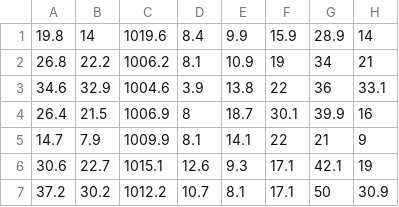
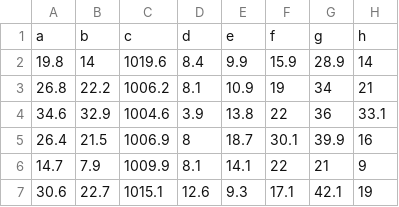
Before and after one commit to florian-hohn/BA_thesis, a CSV file: BA_thesis_code/BA_thesis_code/realData/weather_data.csv, drawn as a sheet; only a part is shown; the shorter side is filled out with more unchanged rows; the diff names each change by its address in the sheet, - before the commit and + after, or states it on an @@ line.

```diff
--- a/BA_thesis_code/BA_thesis_code/realData/weather_data.csv
+++ b/BA_thesis_code/BA_thesis_code/realData/weather_data.csv
+row 1: a | b | c | d | e | f | g | h
```
Also changed, not shown: BA_thesis_code/BA_thesis_code/realData/electric_targets.csv, BA_thesis_code/BA_thesis_code/realData/outdoor_data.csv, 19 other files.
